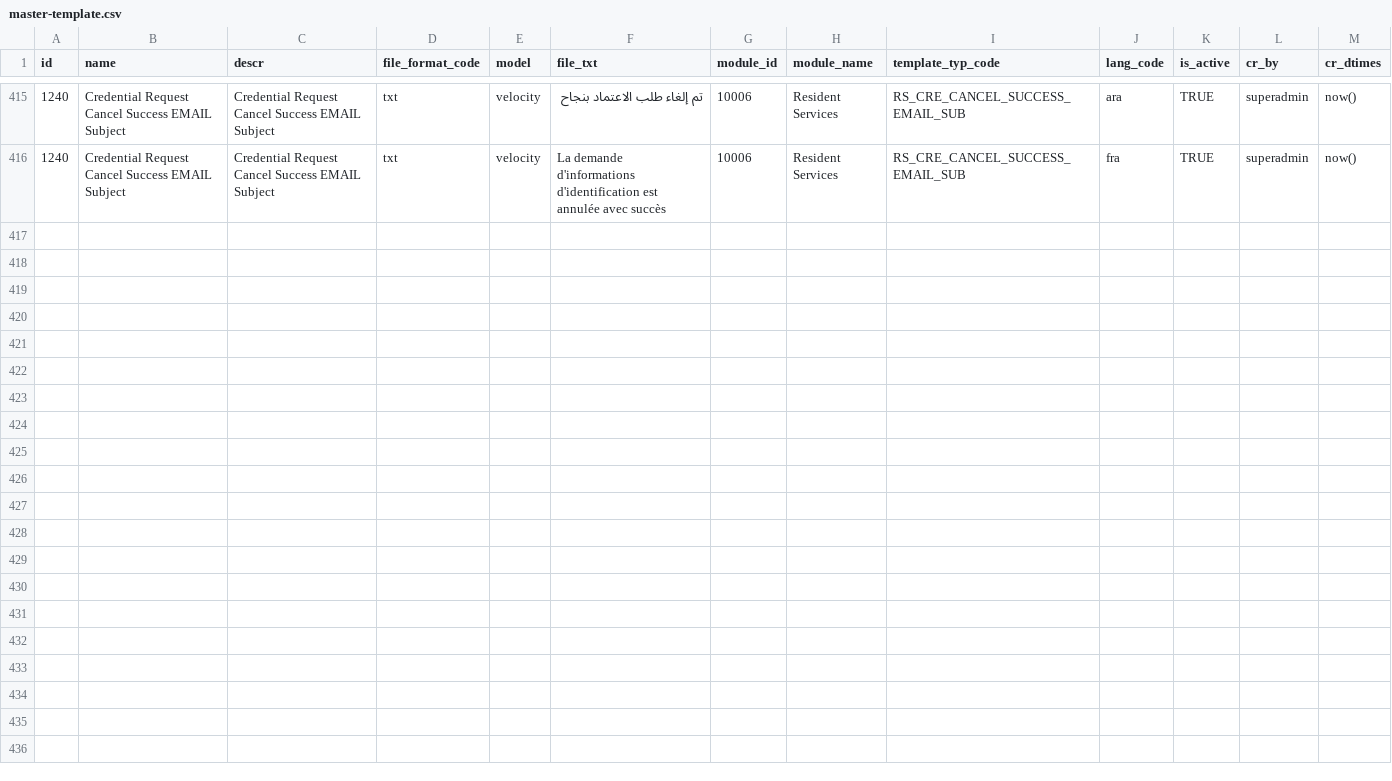
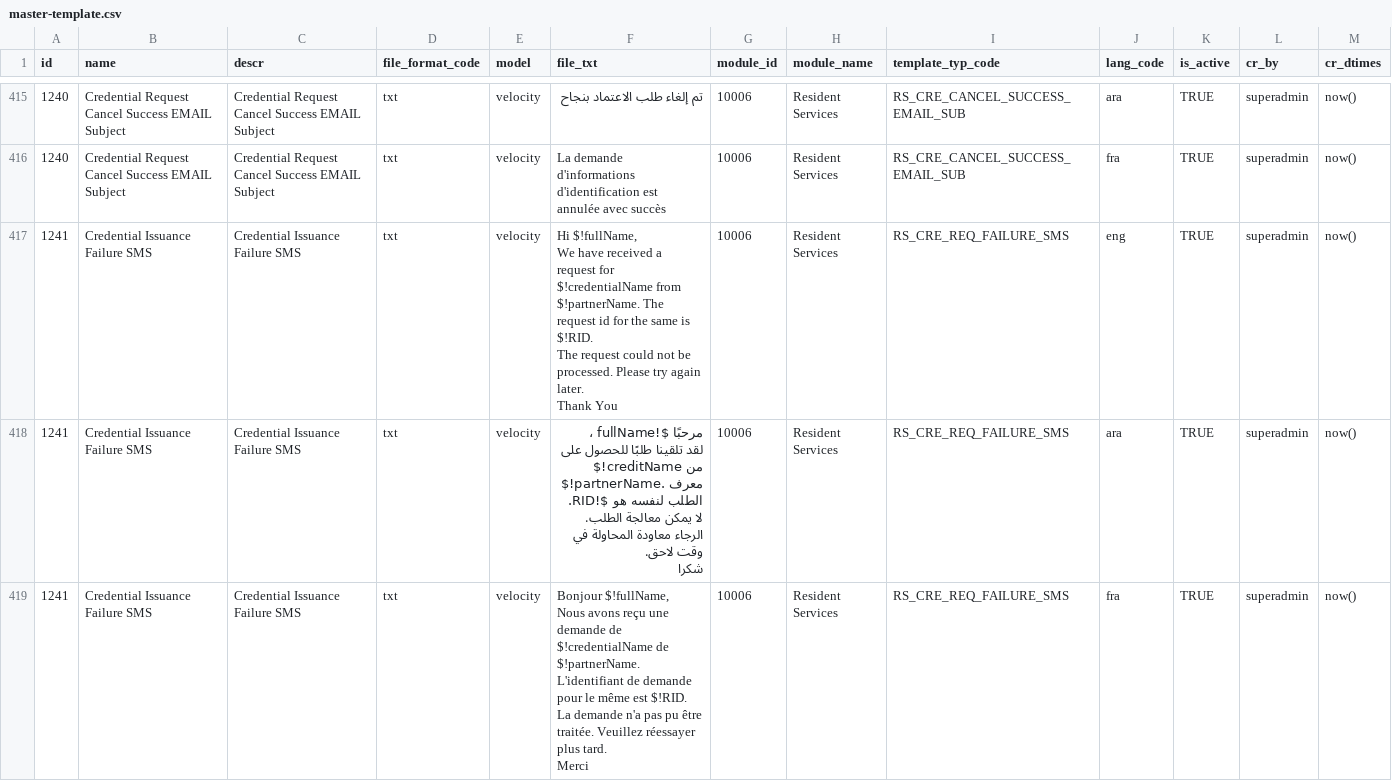
Before and after one commit to mosip/commons, a CSV file: db_release_scripts/mosip_master/dml/master-template.csv, drawn as a sheet; only a part is shown, gaps mark what is left out; ↵ is a line break in a cell; the diff covers the shown part only; the diff names each change by its address in the sheet, - before the commit and + after, or states it on an @@ line.

Commit message:
Updated template and template type data

```diff
--- a/db_release_scripts/mosip_master/dml/master-template.csv
+++ b/db_release_scripts/mosip_master/dml/master-template.csv
+row 417: 1241 | Credential Issuance Failure SMS | Credential Issuance Failure SMS | txt | velocity | Hi $!fullName, ↵ We have received a request for $!credentialName from $!partnerName. The request id for the same is $!RID. ↵ The request could not be processed. Please try again later. ↵ Thank You | 10006 | Resident Services | RS_CRE_REQ_FAILURE_SMS | eng | TRUE | superadmin | now()
+row 418: 1241 | Credential Issuance Failure SMS | Credential Issuance Failure SMS | txt | velocity | مرحبًا $!fullName ، ↵ لقد تلقينا طلبًا للحصول على $!creditName من $!partnerName. معرف الطلب لنفسه هو $!RID. ↵ لا يمكن معالجة الطلب. الرجاء معاودة المحاولة في وقت لاحق. ↵ شكرا | 10006 | Resident Services | RS_CRE_REQ_FAILURE_SMS | ara | TRUE | superadmin | now()
+row 419: 1241 | Credential Issuance Failure SMS | Credential Issuance Failure SMS | txt | velocity | Bonjour $!fullName, ↵ Nous avons reçu une demande de $!credentialName de $!partnerName. L'identifiant de demande pour le même est $!RID. ↵ La demande n'a pas pu être traitée. Veuillez réessayer plus tard. ↵ Merci | 10006 | Resident Services | RS_CRE_REQ_FAILURE_SMS | fra | TRUE | superadmin | now()
```
Also changed, not shown: 6 added rows elsewhere in this file, 6 other files.
